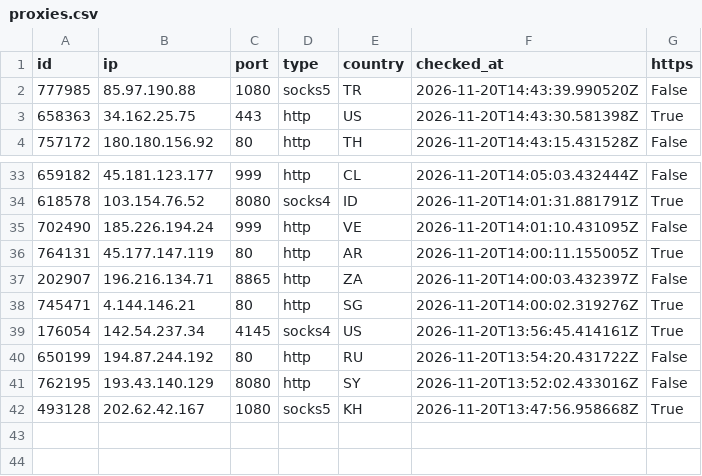
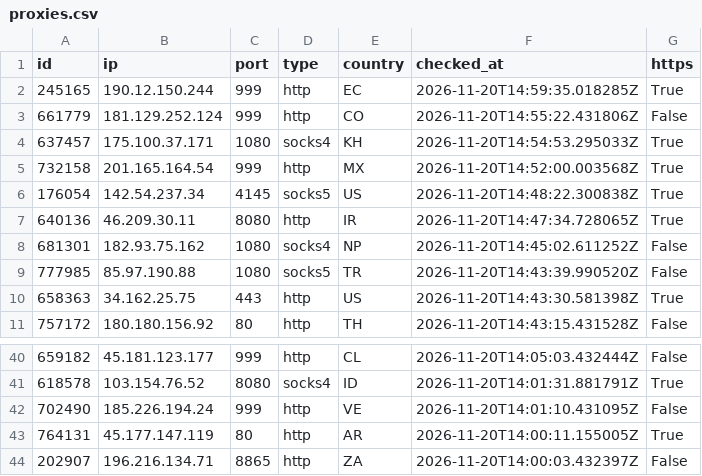
Before and after one commit to ShipHappensBro/Proxy-list, a CSV file: proxies.csv, drawn as a sheet; only a part is shown, gaps mark what is left out; removed rows and columns are numbered as before the commit, all else as after; the diff names each change by its address in the sheet, - before the commit and + after, or states it on an @@ line.

Commit message:
Update: 43 proxies | 2026-11-20 15:00:02.477345+00:00

```diff
--- a/proxies.csv
+++ b/proxies.csv
+row 2: 245165 | 190.12.150.244 | 999 | http | EC | 2026-11-20T14:59:35.018285Z | True
+row 3: 661779 | 181.129.252.124 | 999 | http | CO | 2026-11-20T14:55:22.431806Z | False
+row 4: 637457 | 175.100.37.171 | 1080 | socks4 | KH | 2026-11-20T14:54:53.295033Z | True
+row 5: 732158 | 201.165.164.54 | 999 | http | MX | 2026-11-20T14:52:00.003568Z | True
+row 6: 176054 | 142.54.237.34 | 4145 | socks5 | US | 2026-11-20T14:48:22.300838Z | True
+row 7: 640136 | 46.209.30.11 | 8080 | http | IR | 2026-11-20T14:47:34.728065Z | True
+row 8: 681301 | 182.93.75.162 | 1080 | socks4 | NP | 2026-11-20T14:45:02.611252Z | False
-row 38: 745471 | 4.144.146.21 | 80 | http | SG | 2026-11-20T14:00:02.319276Z | True
-row 39: 176054 | 142.54.237.34 | 4145 | socks4 | US | 2026-11-20T13:56:45.414161Z | True
-row 40: 650199 | 194.87.244.192 | 80 | http | RU | 2026-11-20T13:54:20.431722Z | False
-row 41: 762195 | 193.43.140.129 | 8080 | http | SY | 2026-11-20T13:52:02.433016Z | False
-row 42: 493128 | 202.62.42.167 | 1080 | socks5 | KH | 2026-11-20T13:47:56.958668Z | True
```
Also changed, not shown: 6 other files.
